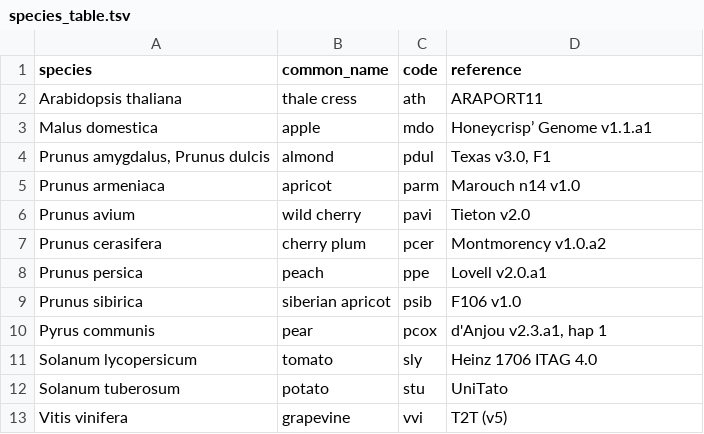
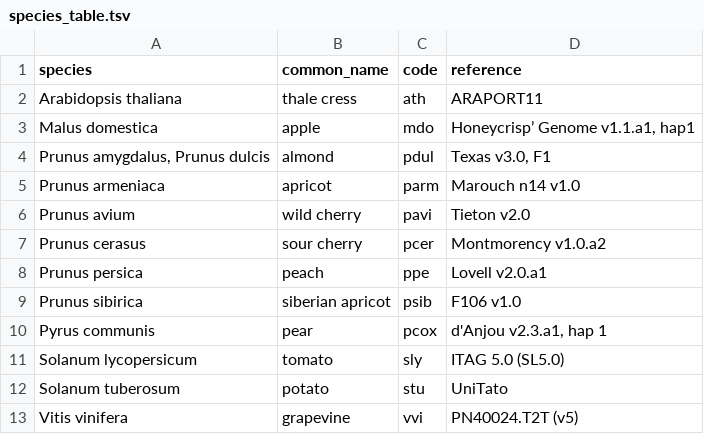
Before and after one commit to NIB-SI/skm-translate, a TSV file: input/species_table.tsv, drawn as a sheet.

Commit message:
Update references for species in species_table.tsv

```diff
--- a/input/species_table.tsv
+++ b/input/species_table.tsv
@@ -2,3 +2,3 @@
 "Arabidopsis thaliana"	"thale cress"	"ath"	"ARAPORT11"
-"Malus domestica"	"apple"	"mdo"	"Honeycrisp’ Genome v1.1.a1"
+"Malus domestica"	"apple"	"mdo"	"Honeycrisp’ Genome v1.1.a1, hap1"
 "Prunus amygdalus, Prunus dulcis"	"almond"	"pdul"	"Texas v3.0, F1"
@@ -6,3 +6,3 @@
 "Prunus avium"	"wild cherry"	"pavi"	"Tieton v2.0"
-"Prunus cerasifera"	"cherry plum"	"pcer"	"Montmorency v1.0.a2"
+"Prunus cerasus"	"sour cherry"	"pcer"	"Montmorency v1.0.a2"
 "Prunus persica"	"peach"	"ppe"	"Lovell v2.0.a1"
@@ -10,4 +10,4 @@
 "Pyrus communis"	"pear"	"pcox"	"d'Anjou v2.3.a1, hap 1"
-"Solanum lycopersicum"	"tomato"	"sly"	"Heinz 1706 ITAG 4.0"
+"Solanum lycopersicum"	"tomato"	"sly"	"ITAG 5.0 (SL5.0)"
 "Solanum tuberosum"	"potato"	"stu"	"UniTato"
-"Vitis vinifera"	"grapevine"	"vvi"	"T2T (v5)"
+"Vitis vinifera"	"grapevine"	"vvi"	"PN40024.T2T (v5)"
```
